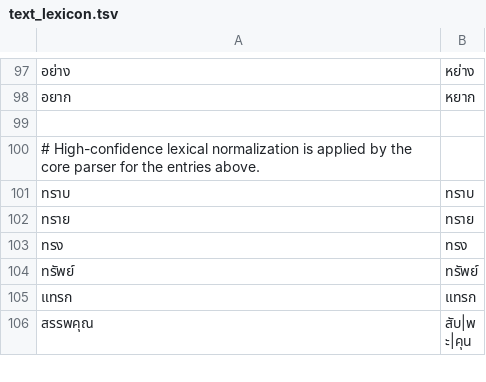
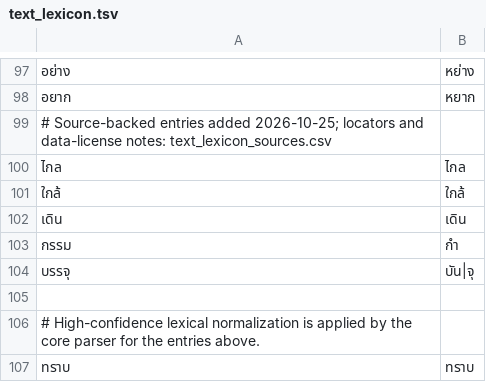
Before and after one commit to ClippyFirst/Thai-Ukrainian-Phonetic-System, a TSV file: data/thai/text_lexicon.tsv, drawn as a sheet; only a part is shown, gaps mark what is left out; the shorter side is filled out with more unchanged rows; the diff names each change by its address in the sheet, - before the commit and + after, or states it on an @@ line.

Commit message:
data: add source-attested Thai challenge lexicon entries

```diff
--- a/data/thai/text_lexicon.tsv
+++ b/data/thai/text_lexicon.tsv
+row 99: # Source-backed entries added 2026-10-25; locators and data-license notes: text_lexicon_sources.csv
+row 100: ไกล | ไกล
+row 101: ใกล้ | ใกล้
+row 102: เดิน | เดิน
+row 103: กรรม | กำ
+row 104: บรรจุ | บัน|จุ
```
